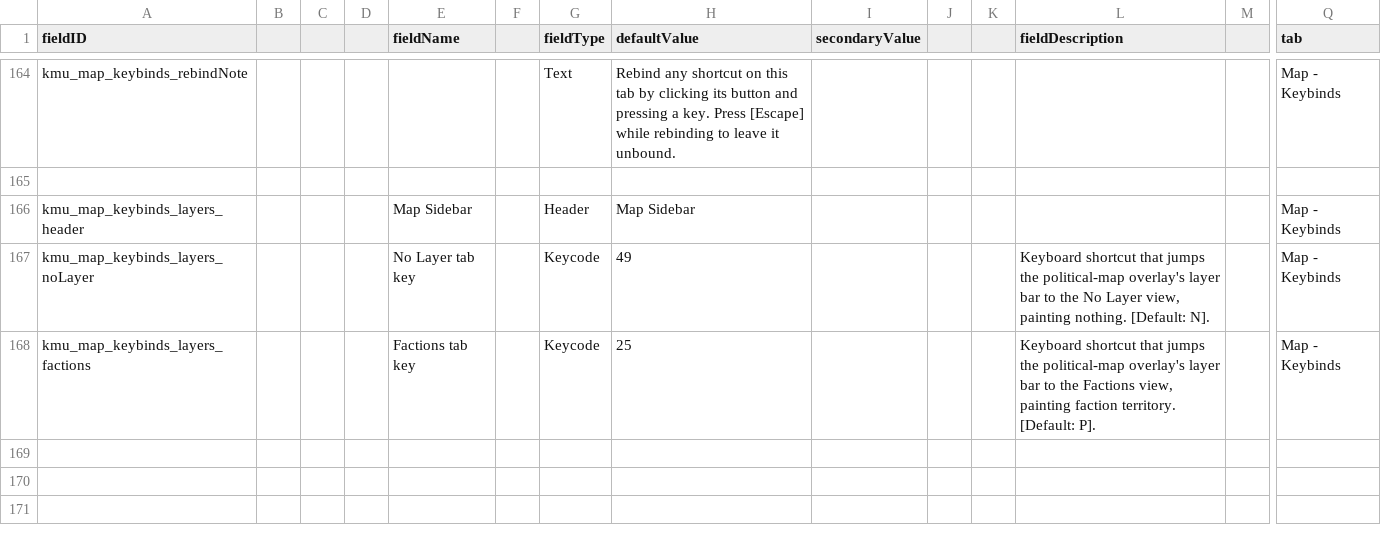
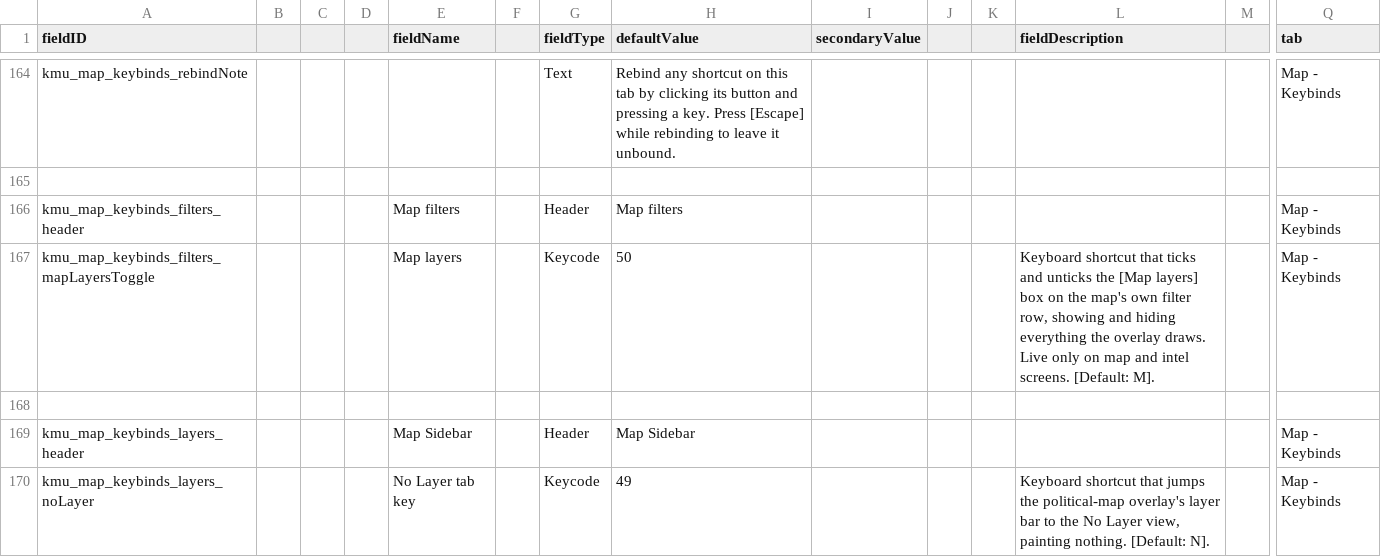
Before and after one commit to Klark-Morrigan/Starsector-Mod-KMU, a CSV file: data/config/LunaSettings.csv, drawn as a sheet; only a part is shown, gaps mark what is left out; the shorter side is filled out with more unchanged rows; rows hold the shown columns only; the diff names each change by its address in the sheet, - before the commit and + after, or states it on an @@ line.

Commit message:
feature: attach M (by default) as the hotkey for toggling map layers via the map chrome

```diff
--- a/data/config/LunaSettings.csv
+++ b/data/config/LunaSettings.csv
+row 166: kmu_map_keybinds_filters_header |  |  |  | Map filters |  | Header | Map filters |  |  |  |  |  | Map - Keybinds
+row 167: kmu_map_keybinds_filters_mapLayersToggle |  |  |  | Map layers |  | Keycode | 50 |  |  |  | Keyboard shortcut that ticks and unticks the [Map layers] box on the map's own filter row, showing and hiding everything the overlay draws. Live only on map and intel screens. [Default: M]. |  | Map - Keybinds
+row 168: (empty)
```
Also changed, not shown: 5 other files.
